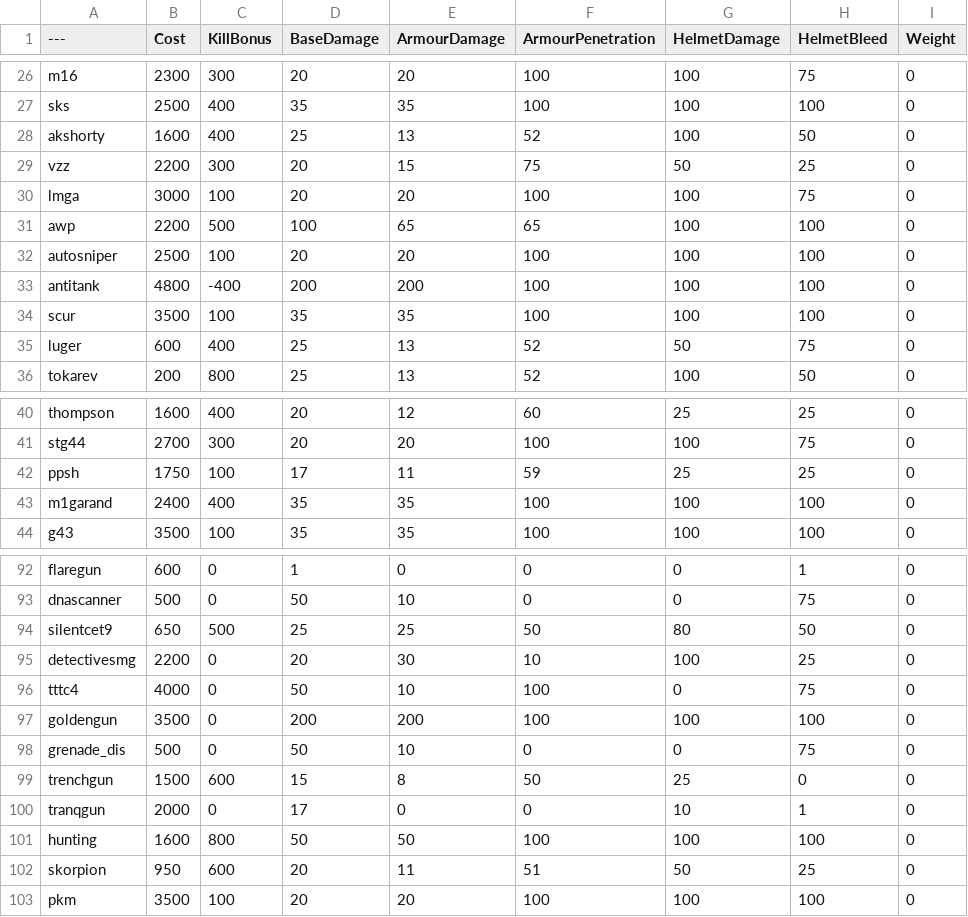
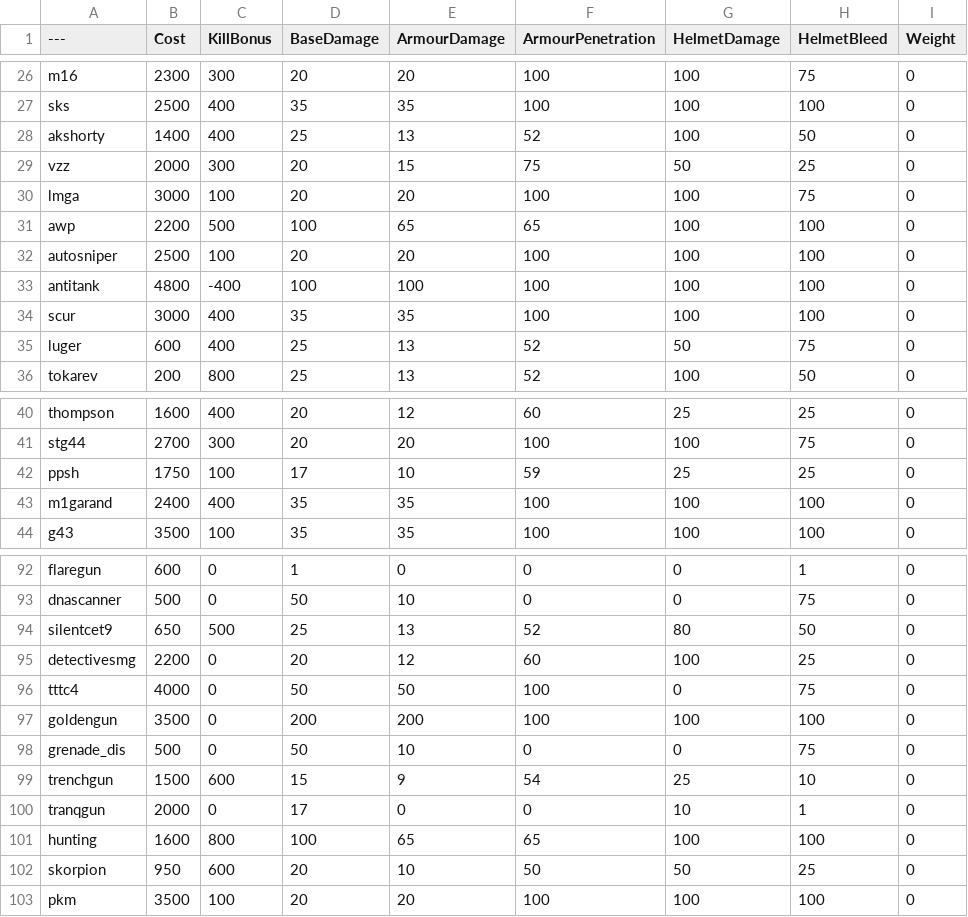
Before and after one commit to blippyblop/BalancingTable, a CSV file: BalancingTable.csv, drawn as a sheet; only a part is shown, gaps mark what is left out; the diff covers the shown part only; the diff names each change by its address in the sheet, - before the commit and + after, or states it on an @@ line.

Commit message:
BalancingTable(v2)
**REWORK**
**vector** reworked as counterpart to MP5 (statisically identical aside from +3 capacity)
-- price increased (+$50, $1550 -> $1600)
**bizon** base dmg increased (20 -> 25), price increased (+$100, $1200 -> $1300)
-- previously had extremely high unarmoured TTK (armoured unchanged)
-- price reflects advantages over UMP (pen/capacity/velocity)
**hunting rifle** now uses AWP damage (100 dmg base, 65 dmg armoured)
-- remains cheaper for now due to loading method

**DAMAGE BUFF**
**glock** -1 shots to kill vs armour (9 -> 8)
-- extremely overpriced in vanilla compared to tec 9 (likely to be improved further)
**mp5** -2 shots to kill helmeted (5 -> 3), price reduced (-$50, $1600 -> $1550)
-- still only mediocre at headshots, previously terrible
-- price reflects disadvantages compared to vector (-3 capacity, no mag eject)
**famas** -1 shots to kill helmeted (3 -> 2)
--has SMG stats with a rifle price (may require further changes to compete with galil)
**p90** -1 shots to kill helmeted (5 -> 4)
-- still worst SMG for headshots, previously beyond terrible (may be reworked in some way)

**PRICE CHANGE BUFF**
**scar** price reduced (-$500, $3500 -> $3000)
-- very overpriced compared to SKS
**vss** price reduced (-$200, $2200 -> $2000)
-- overpriced in vanilla, likely still bad (may be reworked entirely, mini sniper?)
**draco** price reduced (-$200, $1600 -> $1400)
-- identical in vanilla to AR9 aside from -5 capacity

**MINOR CHANGES**
**50 cal** possibly removed 1 hit kill from legs or feet
-- may not do anything
**pump action shotgun** helmet bleed fixed (% damage through helmet)
-- previously only weapon with 0 for no reason
**saiga and spas** v1 buff reverted
-- +1 shots to kill relative to pump action shotgun
**uzi** price increased (+$50, $950 -> $1000)
-- reflects advantages over skorpion (+10 capacity and mag eject)
**ar9** price increased (+$50, $1400 -> $1450)
-- identical to draco aside from +5 capacity and mag eject/bolt release

```diff
--- a/BalancingTable.csv
+++ b/BalancingTable.csv
-B28 (Cost): 1600
+B28 (Cost): 1400
-B29 (Cost): 2200
+B29 (Cost): 2000
-D33 (BaseDamage): 200
+D33 (BaseDamage): 100
-E33 (ArmourDamage): 200
+E33 (ArmourDamage): 100
-B34 (Cost): 3500
+B34 (Cost): 3000
-C34 (KillBonus): 100
+C34 (KillBonus): 400
-E42 (ArmourDamage): 11
+E42 (ArmourDamage): 10
-E94 (ArmourDamage): 25
+E94 (ArmourDamage): 13
-F94 (ArmourPenetration): 50
+F94 (ArmourPenetration): 52
-E95 (ArmourDamage): 30
+E95 (ArmourDamage): 12
-F95 (ArmourPenetration): 10
+F95 (ArmourPenetration): 60
-E96 (ArmourDamage): 10
+E96 (ArmourDamage): 50
-E99 (ArmourDamage): 8
+E99 (ArmourDamage): 9
-F99 (ArmourPenetration): 50
+F99 (ArmourPenetration): 54
-H99 (HelmetBleed): 0
+H99 (HelmetBleed): 10
-D101 (BaseDamage): 50
+D101 (BaseDamage): 100
-E101 (ArmourDamage): 50
+E101 (ArmourDamage): 65
-F101 (ArmourPenetration): 100
+F101 (ArmourPenetration): 65
-E102 (ArmourDamage): 11
+E102 (ArmourDamage): 10
-F102 (ArmourPenetration): 51
+F102 (ArmourPenetration): 50
```
Also changed, not shown: 33 edited cells elsewhere in this file.
